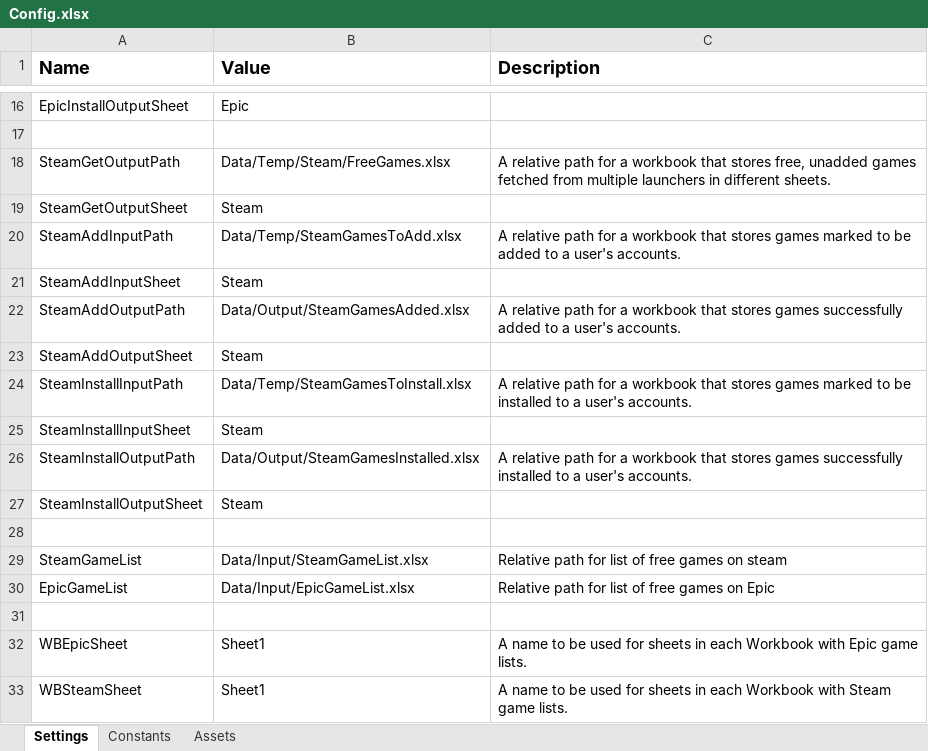
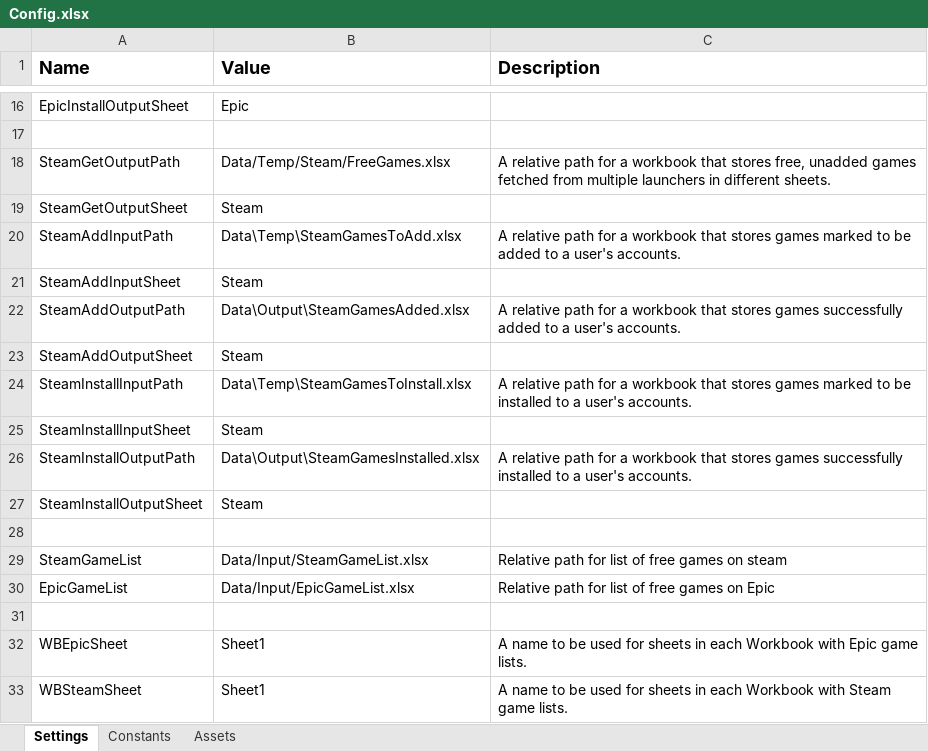
Before and after one commit to 201019-UiPath/Team3-P2, an Excel workbook: GameGetter/Data/Config.xlsx, sheet Settings, drawn as a sheet; only a part is shown, gaps mark what is left out; values as stored, in another font and other column widths than the file's, no borders; the diff names each change by its address in the sheet, - before the commit and + after, or states it on an @@ line.

```diff
--- a/GameGetter/Data/Config.xlsx (sheet Settings)
+++ b/GameGetter/Data/Config.xlsx (sheet Settings)
-B20 (Value): Data/Temp/SteamGamesToAdd.xlsx
+B20 (Value): Data\Temp\SteamGamesToAdd.xlsx
-B22 (Value): Data/Output/SteamGamesAdded.xlsx
+B22 (Value): Data\Output\SteamGamesAdded.xlsx
-B24 (Value): Data/Temp/SteamGamesToInstall.xlsx
+B24 (Value): Data\Temp\SteamGamesToInstall.xlsx
-B26 (Value): Data/Output/SteamGamesInstalled.xlsx
+B26 (Value): Data\Output\SteamGamesInstalled.xlsx
```
Also changed, not shown: GameGetter/Data/Input/SteamGameList.xlsx, 7 other files.
